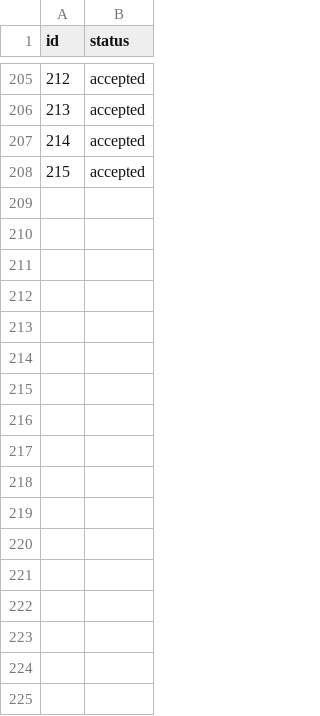
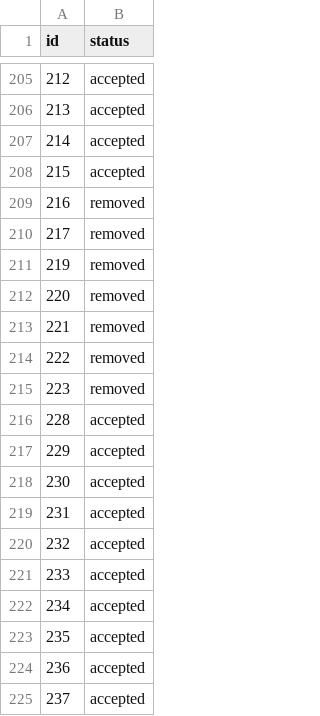
Before and after one commit to chriserin/ft, a CSV file: fts/statuses.csv, drawn as a sheet; only a part is shown, gaps mark what is left out.

```diff
--- a/fts/statuses.csv
+++ b/fts/statuses.csv
@@ -208 +208,18 @@ id,status
 215,accepted
+216,removed
+217,removed
+219,removed
+220,removed
+221,removed
+222,removed
+223,removed
+228,accepted
+229,accepted
+230,accepted
+231,accepted
+232,accepted
+233,accepted
+234,accepted
+235,accepted
+236,accepted
+237,accepted
```
Also changed, not shown: 7 other files.
